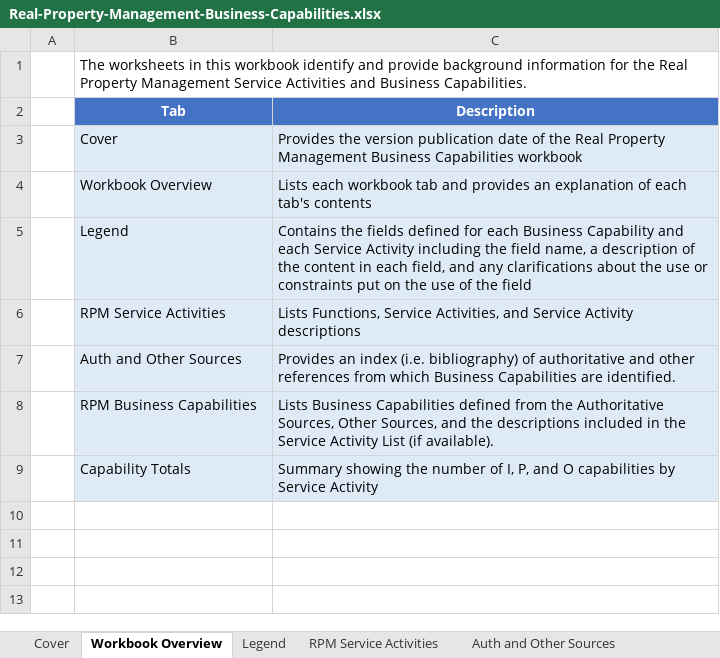
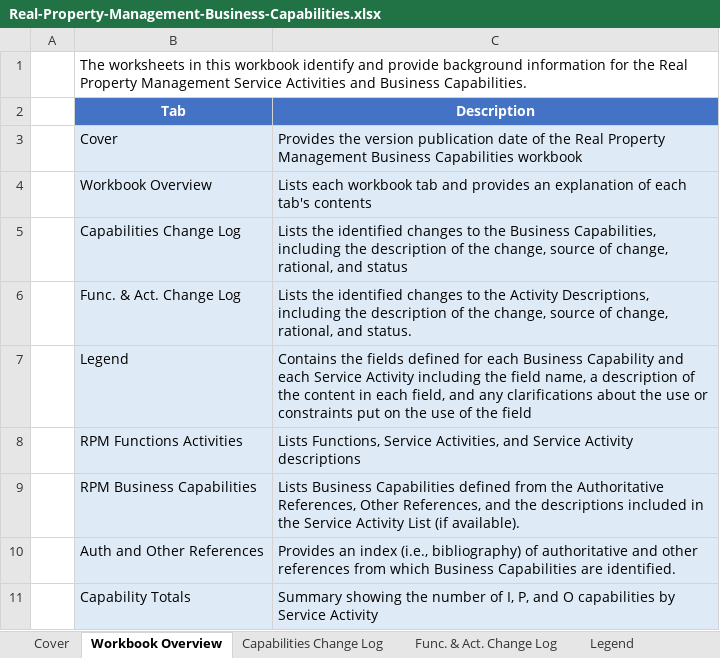
Before and after one commit to GSA/USSM, an Excel workbook: assets/files/downloads/rpm/Real-Property-Management-Business-Capabilities.xlsx, sheet Workbook Overview, drawn as a sheet; values as stored, in another font and other column widths than the file's, no borders; charts and pictures not drawn; removed rows and columns are numbered as before the commit, all else as after; the diff names each change by its address in the sheet, - before the commit and + after, or states it on an @@ line.

```diff
--- a/assets/files/downloads/rpm/Real-Property-Management-Business-Capabilities.xlsx (sheet Workbook Overview)
+++ b/assets/files/downloads/rpm/Real-Property-Management-Business-Capabilities.xlsx (sheet Workbook Overview)
-sheet tab: RPM Service Activities
-sheet tab: Auth and Other Sources
+sheet tab: Capabilities Change Log
+sheet tab: Func. & Act. Change Log
+row 5:  | Capabilities Change Log | Lists the identified changes to the Business Capabilities, including the description of the change, source of change, rational, and status
+row 6:  | Func. & Act. Change Log | Lists the identified changes to the Activity Descriptions, including the description of the change, source of change, rational, and status.
-B8 (Tab): RPM Service Activities
+B8 (Tab): RPM Functions Activities
-row 7:  | Auth and Other Sources | Provides an index (i.e. bibliography) of authoritative and other references from which Business Capabilities are identified.
-C9 (Description): …the Authoritative Sources, Other Sources, and the…
+C9 (Description): …the Authoritative References, Other References, and the…
+row 10:  | Auth and Other References | Provides an index (i.e., bibliography) of authoritative and other references from which Business Capabilities are identified.
```
Also changed, not shown: sheet RPM Business Capabilities, sheet Capability Totals, sheet Cover, sheet Legend, other sheet tabs, formulas that keep their value, charts or pictures, assets/files/downloads/rpm/Real-Property-Management-Federal-Business-Lifecycle.xlsx, 22 other files.
